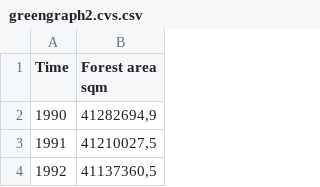
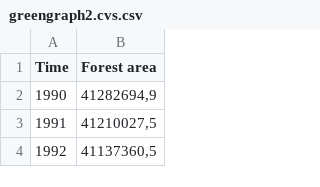
Before and after one commit to cm18499/cm18499.github.io, a CSV file: greengraph2.cvs.csv, drawn as a sheet; only a part is shown.

Commit message:
Add files via upload

```diff
--- a/greengraph2.cvs.csv
+++ b/greengraph2.cvs.csv
@@ -1,2 +1,2 @@
-Time;Forest area sqm
+Time;Forest area
 1990;41282694,9
```
